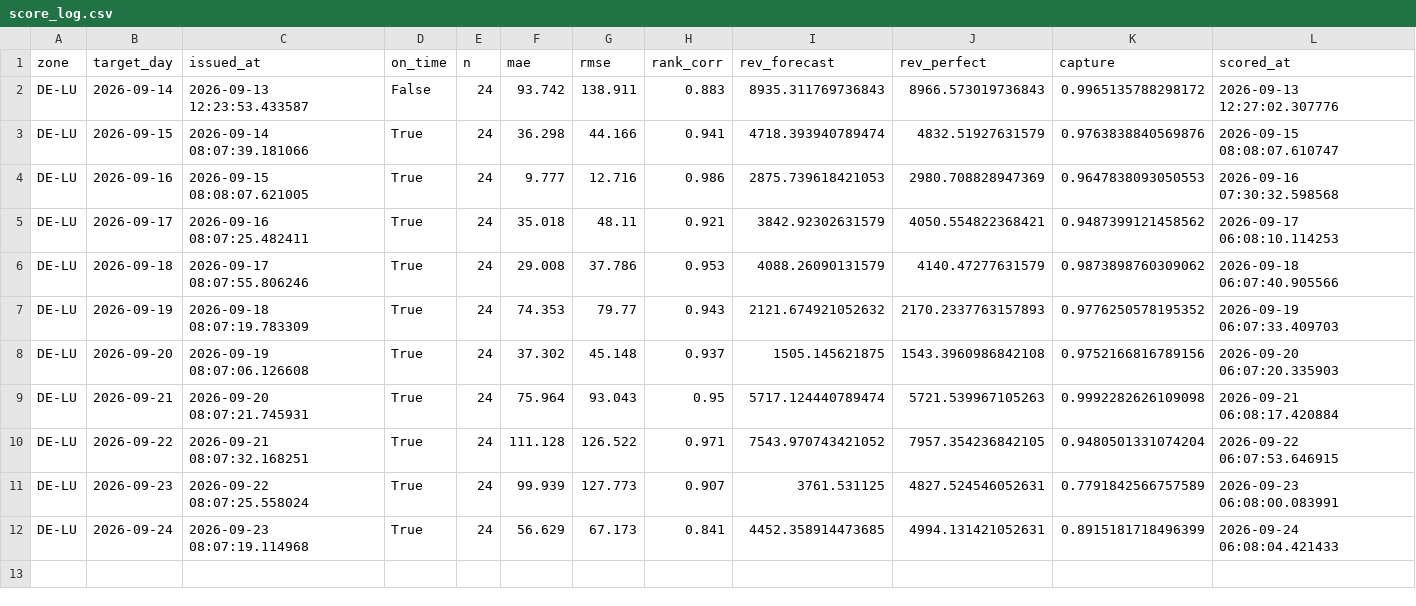
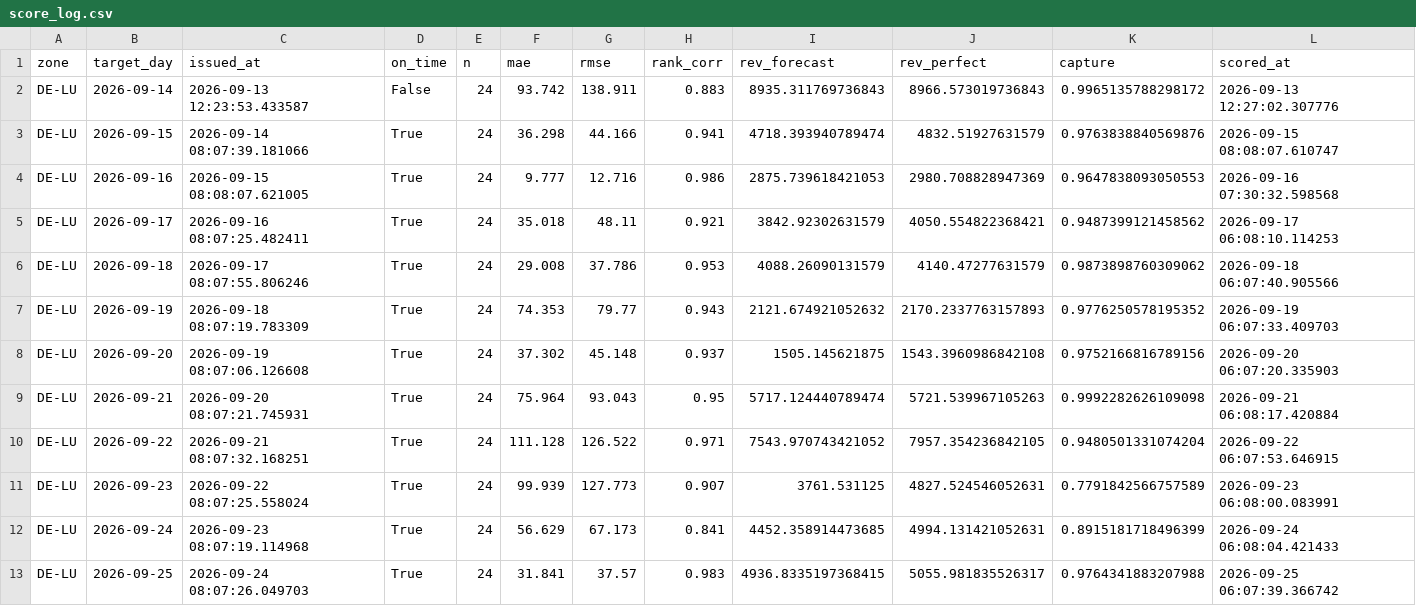
Before and after one commit to dayaheadlab/dayaheadlab.github.io, a CSV file: state/score_log.csv, drawn as a sheet; only a part is shown; rows hold the shown columns only; the diff names each change by its address in the sheet, - before the commit and + after, or states it on an @@ line.

```diff
--- a/state/score_log.csv
+++ b/state/score_log.csv
+row 13: DE-LU | 2026-09-25 | 2026-09-24 08:07:26.049703 | True | 24 | 31.841 | 37.57 | 0.983 | 4936.8335197368415 | 5055.981835526317 | 0.9764341883207988 | 2026-09-25 06:07:39.366742
```
Also changed, not shown: state/forecast_log.csv, 3 other files.
